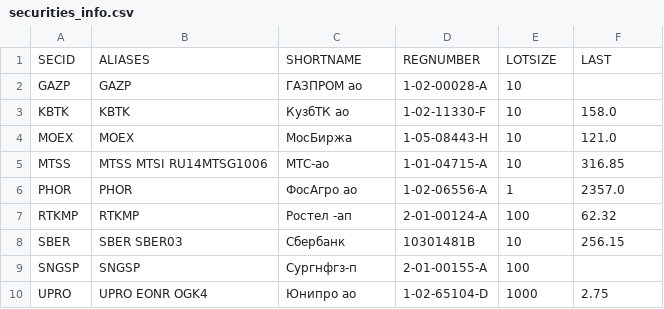
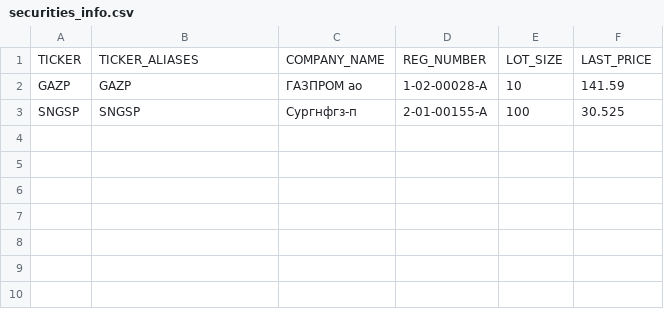
Before and after one commit to WLM1ke/poptimizer_old, a CSV file: data/securities_info.csv, drawn as a sheet.

```diff
--- a/data/securities_info.csv
+++ b/data/securities_info.csv
@@ -1,10 +1,3 @@
-SECID,ALIASES               ,SHORTNAME ,REGNUMBER   ,LOTSIZE,LAST
-GAZP ,GAZP                  ,ГАЗПРОМ ао,1-02-00028-A,10     ,
-KBTK ,KBTK                  ,КузбТК ао ,1-02-11330-F,10     ,158.0
-MOEX ,MOEX                  ,МосБиржа  ,1-05-08443-H,10     ,121.0
-MTSS ,MTSS MTSI RU14MTSG1006,МТС-ао    ,1-01-04715-A,10     ,316.85
-PHOR ,PHOR                  ,ФосАгро ао,1-02-06556-A,1      ,2357.0
-RTKMP,RTKMP                 ,Ростел -ап,2-01-00124-A,100    ,62.32
-SBER ,SBER SBER03           ,Сбербанк  ,10301481B   ,10     ,256.15
-SNGSP,SNGSP                 ,Сургнфгз-п,2-01-00155-A,100    ,
-UPRO ,UPRO EONR OGK4        ,Юнипро ао ,1-02-65104-D,1000   ,2.75
+TICKER,TICKER_ALIASES,COMPANY_NAME,REG_NUMBER  ,LOT_SIZE,LAST_PRICE
+GAZP  ,GAZP          ,ГАЗПРОМ ао  ,1-02-00028-A,10      ,141.59
+SNGSP ,SNGSP         ,Сургнфгз-п  ,2-01-00155-A,100     ,30.525
```
Also changed, not shown: 7 other files.
